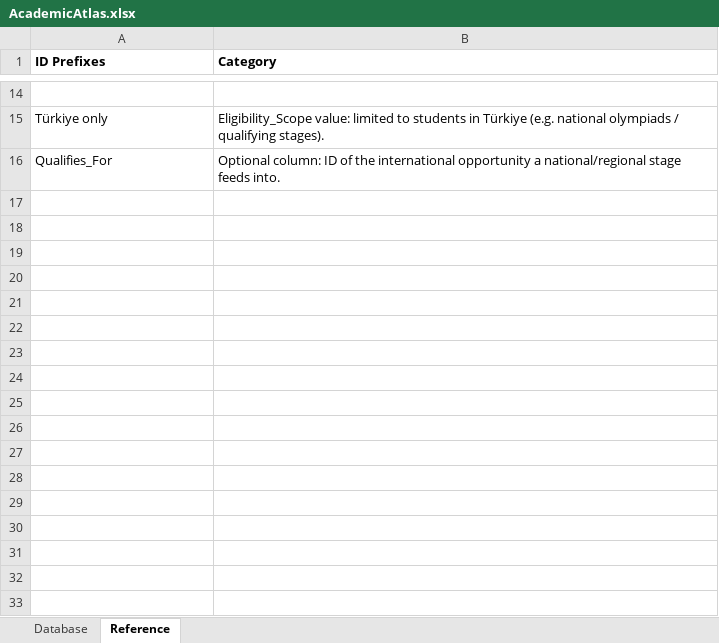
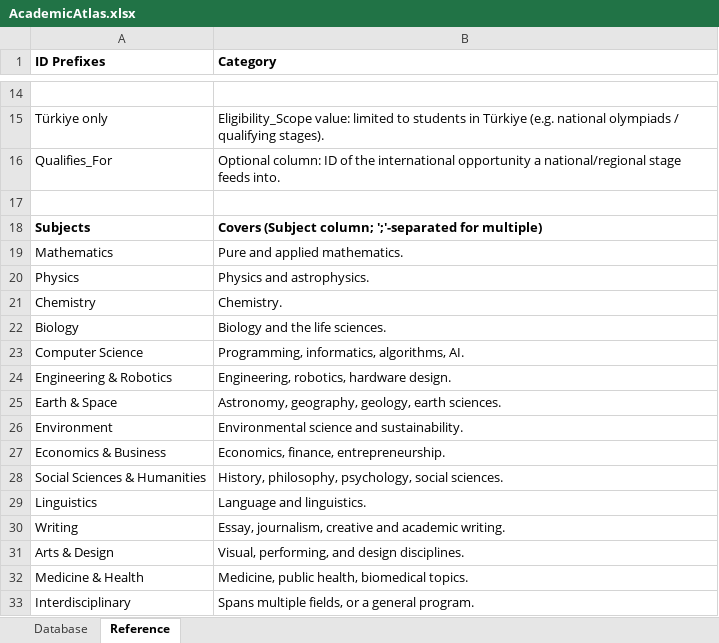
Before and after one commit to E7lektronXF/Academic-Atlas, an Excel workbook: database/AcademicAtlas.xlsx, sheet Reference, drawn as a sheet; only a part is shown, gaps mark what is left out; values as stored, in another font and other column widths than the file's, no borders; the diff names each change by its address in the sheet, - before the commit and + after, or states it on an @@ line.

```diff
--- a/database/AcademicAtlas.xlsx (sheet Reference)
+++ b/database/AcademicAtlas.xlsx (sheet Reference)
+row 17: (empty)
+row 18: Subjects | Covers (Subject column; ';'-separated for multiple)
+row 19: Mathematics | Pure and applied mathematics.
+row 20: Physics | Physics and astrophysics.
+row 21: Chemistry | Chemistry.
+row 22: Biology | Biology and the life sciences.
+row 23: Computer Science | Programming, informatics, algorithms, AI.
+row 24: Engineering & Robotics | Engineering, robotics, hardware design.
+row 25: Earth & Space | Astronomy, geography, geology, earth sciences.
+row 26: Environment | Environmental science and sustainability.
+row 27: Economics & Business | Economics, finance, entrepreneurship.
+row 28: Social Sciences & Humanities | History, philosophy, psychology, social sciences.
+row 29: Linguistics | Language and linguistics.
+row 30: Writing | Essay, journalism, creative and academic writing.
+row 31: Arts & Design | Visual, performing, and design disciplines.
+row 32: Medicine & Health | Medicine, public health, biomedical topics.
+row 33: Interdisciplinary | Spans multiple fields, or a general program.
```
Also changed, not shown: sheet Database, 4 other files.
